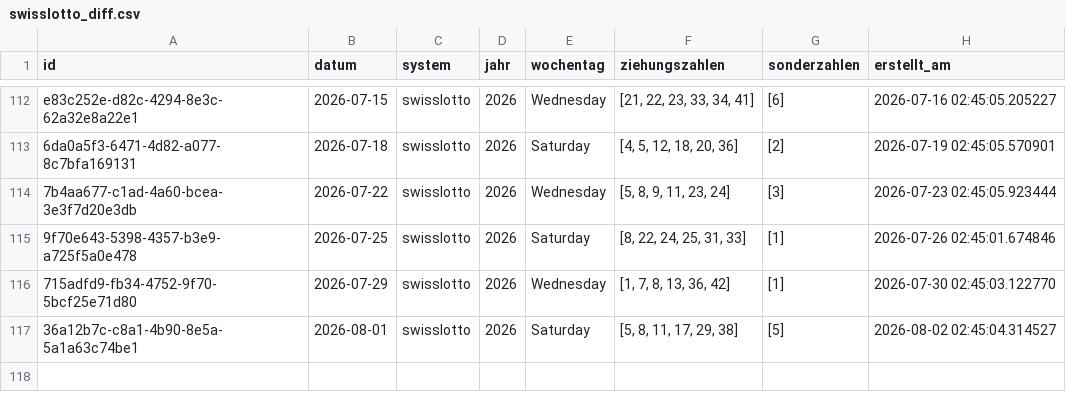
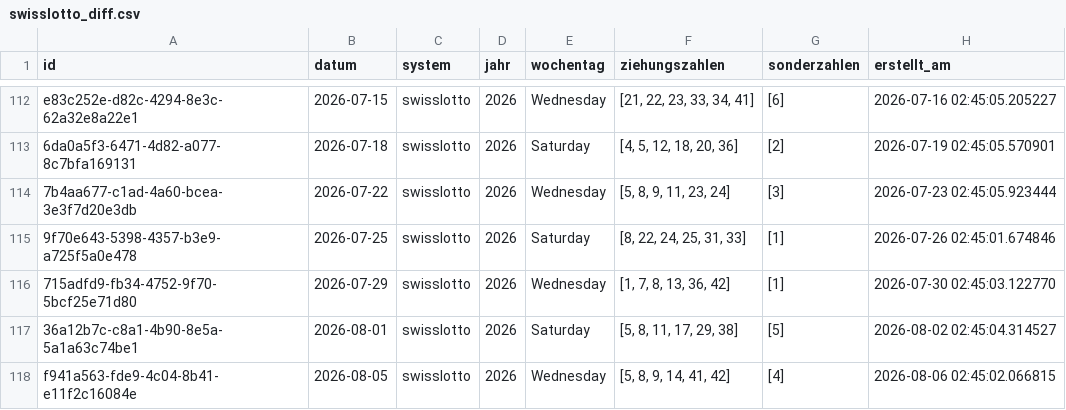
Before and after one commit to braamane/lotto, a CSV file: swisslotto_diff.csv, drawn as a sheet; only a part is shown, gaps mark what is left out.

Commit message:
📤 Auto-Upload: neue Ziehungen für swisslotto

```diff
--- a/swisslotto_diff.csv
+++ b/swisslotto_diff.csv
@@ -117 +117,2 @@ e83c252e-d82c-4294-8e3c-62a32e8a22e1,2026-07-15,swisslotto,2026,Wednesday,"[21,
 36a12b7c-c8a1-4b90-8e5a-5a1a63c74be1,2026-08-01,swisslotto,2026,Saturday,"[5, 8, 11, 17, 29, 38]",[5],2026-08-02 02:45:04.314527
+f941a563-fde9-4c04-8b41-e11f2c16084e,2026-08-05,swisslotto,2026,Wednesday,"[5, 8, 9, 14, 41, 42]",[4],2026-08-06 02:45:02.066815
```
